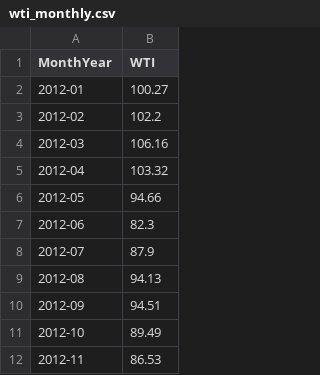
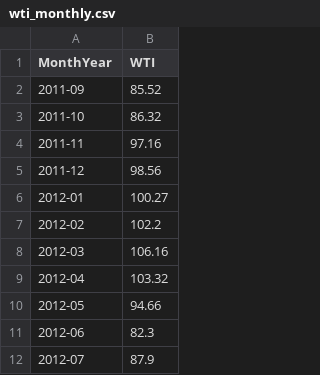
Before and after one commit to phuyen145/vietnam-transportation-cpi-forecasting, a CSV file: data/interim/wti_monthly.csv, drawn as a sheet; only a part is shown; the shorter side is filled out with more unchanged rows; the diff names each change by its address in the sheet, - before the commit and + after, or states it on an @@ line.

```diff
--- a/data/interim/wti_monthly.csv
+++ b/data/interim/wti_monthly.csv
+row 2: 2011-09 | 85.52
+row 3: 2011-10 | 86.32
+row 4: 2011-11 | 97.16
+row 5: 2011-12 | 98.56
```
Also changed, not shown: data/interim/brent_monthly.csv, data/interim/cpi_transport_monthly.csv, 8 other files.
